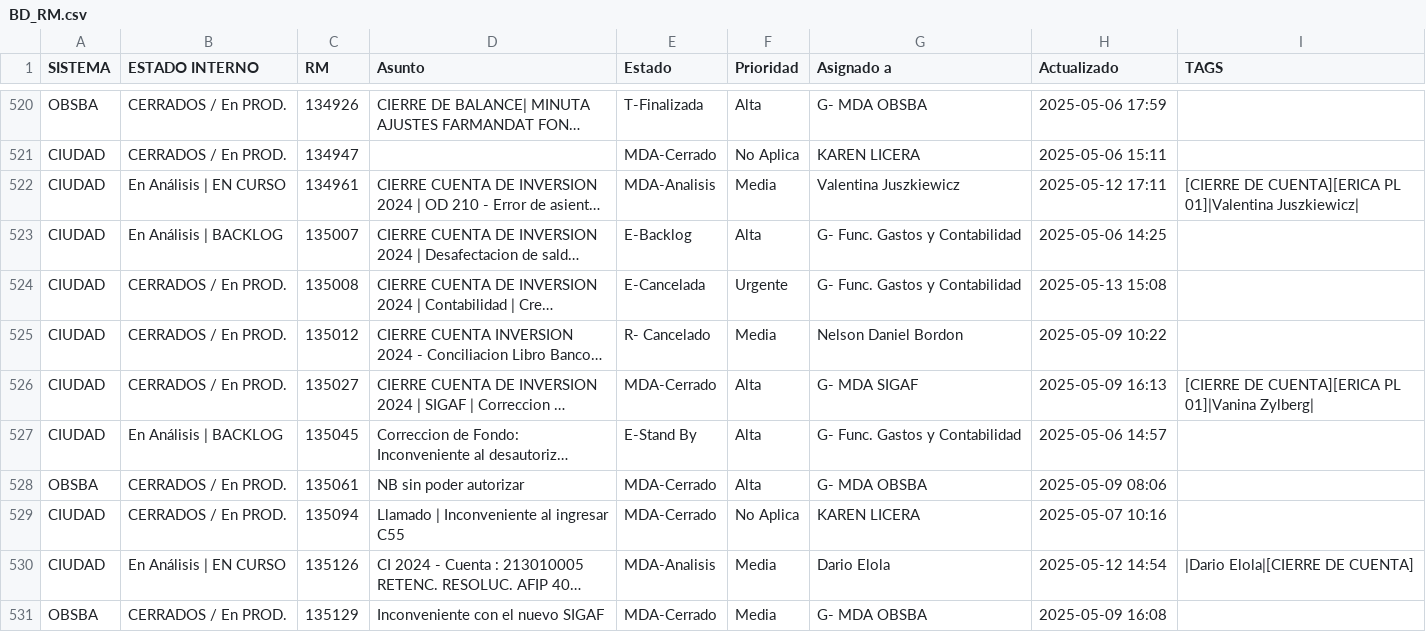
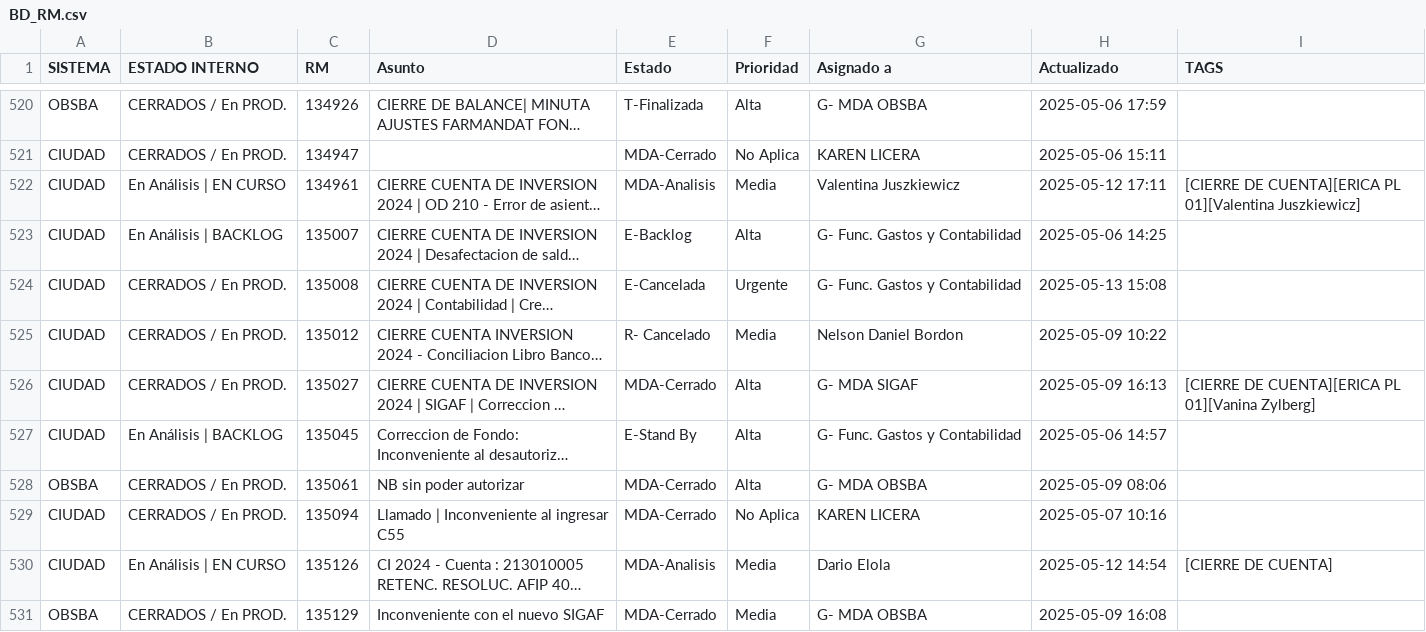
Before and after one commit to darioelola/Archivos, a CSV file: BD_RM.csv, drawn as a sheet; only a part is shown, gaps mark what is left out; long unchanged cells end in …; the diff covers the shown part only; the diff names each change by its address in the sheet, - before the commit and + after, or states it on an @@ line.

Commit message:
Update BD_RM.csv

```diff
--- a/BD_RM.csv
+++ b/BD_RM.csv
-I522 (TAGS): …CUENTA][ERICA PL 01]|Valentina Juszkiewicz|
+I522 (TAGS): …CUENTA][ERICA PL 01][Valentina Juszkiewicz]
-I526 (TAGS): …CUENTA][ERICA PL 01]|Vanina Zylberg|
+I526 (TAGS): …CUENTA][ERICA PL 01][Vanina Zylberg]
-I530 (TAGS): |Dario Elola|[CIERRE DE CUENTA]
+I530 (TAGS): [CIERRE DE CUENTA]
```
Also changed, not shown: 11 edited cells elsewhere in this file.
